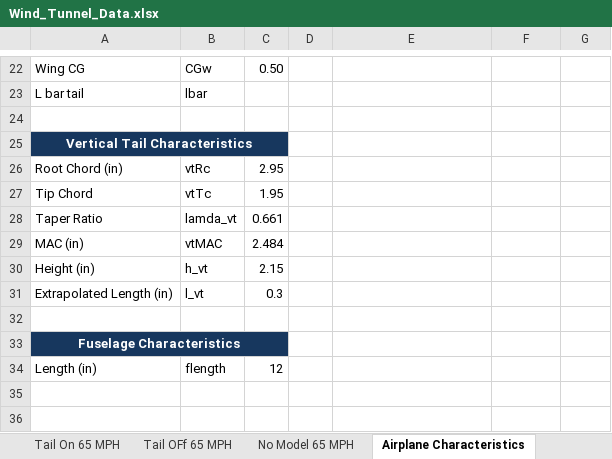
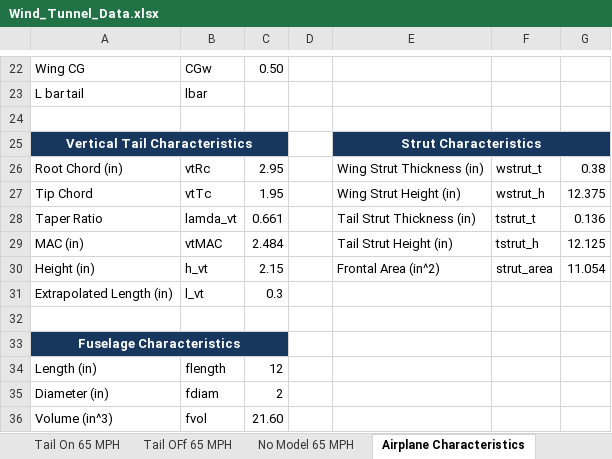
Before and after one commit to AeroLabGroup2/LabWork, an Excel workbook: Formal_Lab_Tom/Wind_Tunnel_Data.xlsx, sheet Airplane Characteristics, drawn as a sheet; only a part is shown, gaps mark what is left out; values as stored, in another font and other column widths than the file's, no borders; the diff covers the shown part only; the diff names each change by its address in the sheet, - before the commit and + after, or states it on an @@ line.

Commit message:
Added strut data

```diff
--- a/Formal_Lab_Tom/Wind_Tunnel_Data.xlsx (sheet Airplane Characteristics)
+++ b/Formal_Lab_Tom/Wind_Tunnel_Data.xlsx (sheet Airplane Characteristics)
-E25: (empty)
+E25: Strut Characteristics
-E25:G25 fill: none
+E25:G25 fill: #17375E
+E25:G25 merged
-E26: (empty)
+E26: Wing Strut Thickness (in)
-F26: (empty)
+F26: wstrut_t
-G26: (empty)
+G26: 0.38
-E27: (empty)
+E27: Wing Strut Height (in)
-F27: (empty)
+F27: wstrut_h
-G27: (empty)
+G27: 12.375
-E28: (empty)
+E28: Tail Strut Thickness (in)
-F28: (empty)
+F28: tstrut_t
-G28: (empty)
+G28: 0.136
-E29: (empty)
+E29: Tail Strut Height (in)
-F29: (empty)
+F29: tstrut_h
-G29: (empty)
+G29: 12.125
-E30: (empty)
+E30: Frontal Area (in^2)
-F30: (empty)
+F30: strut_area
-G30: (empty)
+G30: 11.054
+row 35: Diameter (in) | fdiam | 2
+row 36: Volume (in^3) | fvol | 21.60
```
Also changed, not shown: 1 added row, 1 removed row, 21 edited cells and cell formats elsewhere in this sheet.
